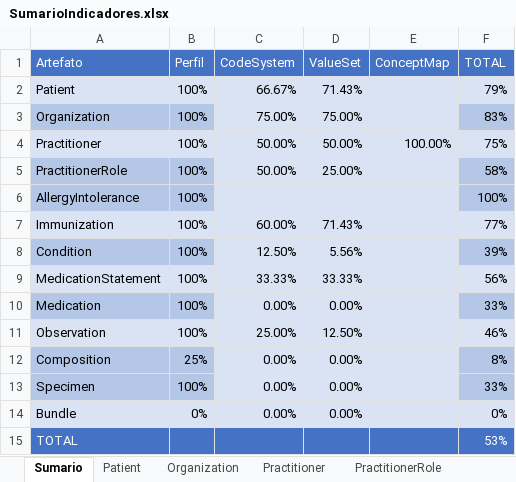
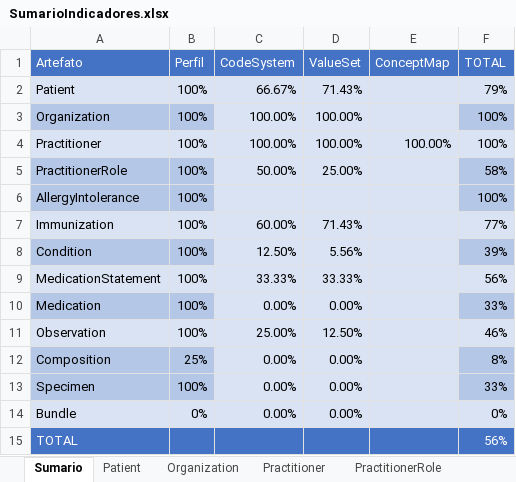
Before and after one commit to moaassis/https-git-codecommit.sa-east-1.amazonaws.com-v1-repos-ips-brasil-documentos, an Excel workbook: Gestão do Projeto/Indicadores/SumarioIndicadores.xlsx, sheet Sumario, drawn as a sheet; values as stored, in another font and other column widths than the file's, no borders; charts and pictures not drawn; the diff names each change by its address in the sheet, - before the commit and + after, or states it on an @@ line.

Commit message:
Update SumarioIndicadores.xlsx

```diff
--- a/Gestão do Projeto/Indicadores/SumarioIndicadores.xlsx (sheet Sumario)
+++ b/Gestão do Projeto/Indicadores/SumarioIndicadores.xlsx (sheet Sumario)
-C3 (CodeSystem): 75.00%
+C3 (CodeSystem): 100.00%
-D3 (ValueSet): 75.00%
+D3 (ValueSet): 100.00%
-F3 (TOTAL): 83%
+F3 (TOTAL): 100%
-C4 (CodeSystem): 50.00%
+C4 (CodeSystem): 100.00%
-D4 (ValueSet): 50.00%
+D4 (ValueSet): 100.00%
-F4 (TOTAL): 75%
+F4 (TOTAL): 100%
-F15 (TOTAL): 53%
+F15 (TOTAL): 56%
```
Also changed, not shown: sheet PractitionerRole, sheet Practitioner, sheet Organization.
